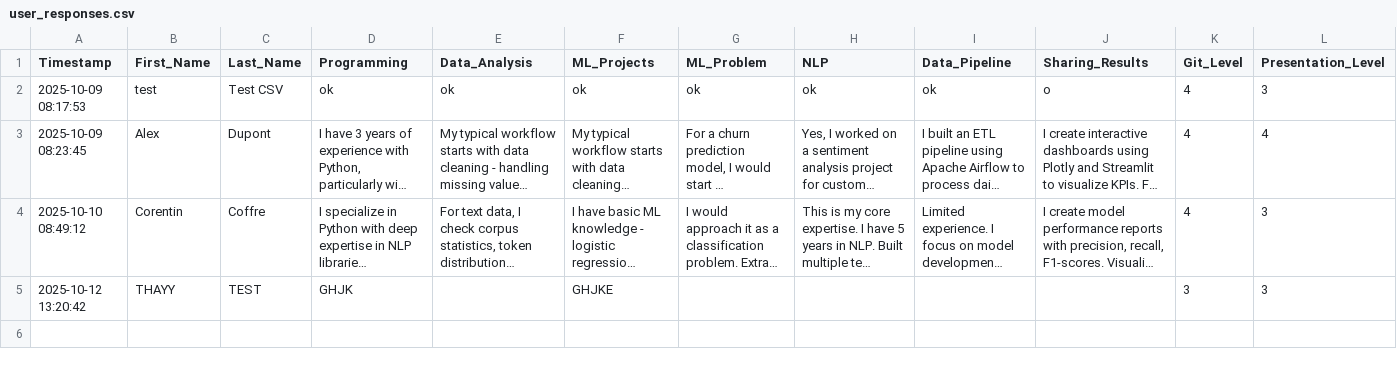
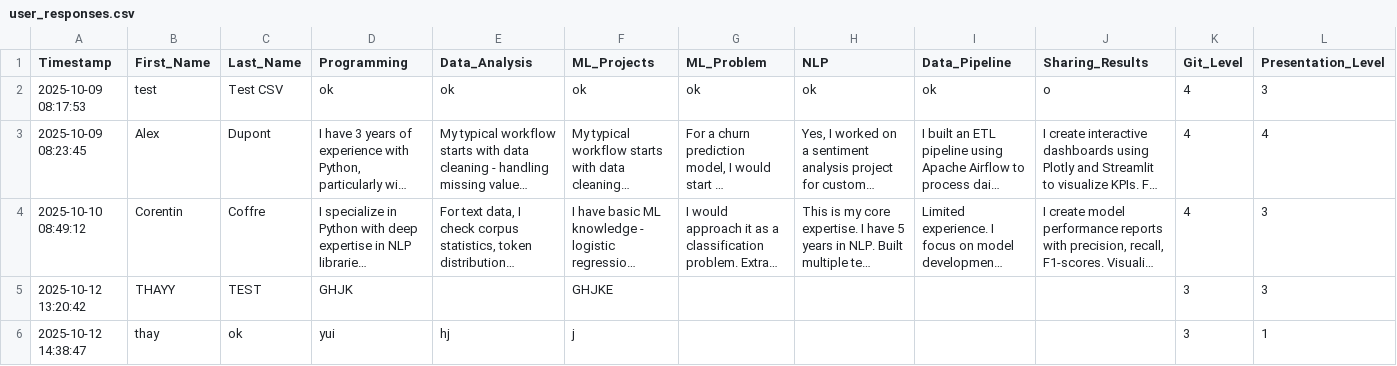
Before and after one commit to thay-thay/semantic-analysis-project, a CSV file: user_responses.csv, drawn as a sheet; only a part is shown; long unchanged cells end in …; rows hold the shown columns only; the diff names each change by its address in the sheet, - before the commit and + after, or states it on an @@ line.

Commit message:
Add response from thay ok

```diff
--- a/user_responses.csv
+++ b/user_responses.csv
+row 6: 2025-10-12 14:38:47 | thay | ok | yui | hj | j |  |  |  |  | 3 | 1
```
